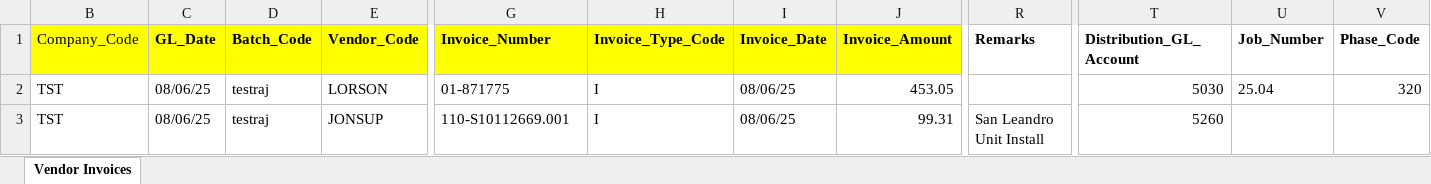
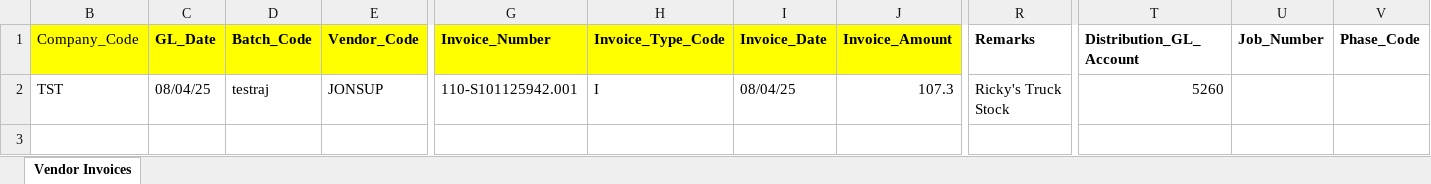
Before and after one commit to RajTandel2511/Invoice_Parser, an Excel workbook: process/outputs/excel_files/APInvoicesImport1.xlsx, sheet Vendor Invoices, drawn as a sheet; only a part is shown, gaps mark what is left out; values as stored, in another font and other column widths than the file's, no borders; table styles not drawn; removed rows and columns are numbered as before the commit, all else as after; rows hold the shown columns only; the diff names each change by its address in the sheet, - before the commit and + after, or states it on an @@ line.

```diff
--- a/process/outputs/excel_files/APInvoicesImport1.xlsx (sheet Vendor Invoices)
+++ b/process/outputs/excel_files/APInvoicesImport1.xlsx (sheet Vendor Invoices)
-row 2: TST | 08/06/25 | testraj | LORSON | 01-871775 | I | 08/06/25 | 453.05 |  | 5030 | 25.04 | 320
-C2 (GL_Date): 08/06/25
+C2 (GL_Date): 08/04/25
-G2 (Invoice_Number): 110-S10112669.001
+G2 (Invoice_Number): 110-S101125942.001
-I2 (Invoice_Date): 08/06/25
+I2 (Invoice_Date): 08/04/25
-J2 (Invoice_Amount): 99.31
+J2 (Invoice_Amount): 107.3
-R2 (Remarks): San Leandro Unit Install
+R2 (Remarks): Ricky's Truck Stock
```
Also changed, not shown: process/outputs/excel_files/final_invoice_data.xlsx, 17 other files.
